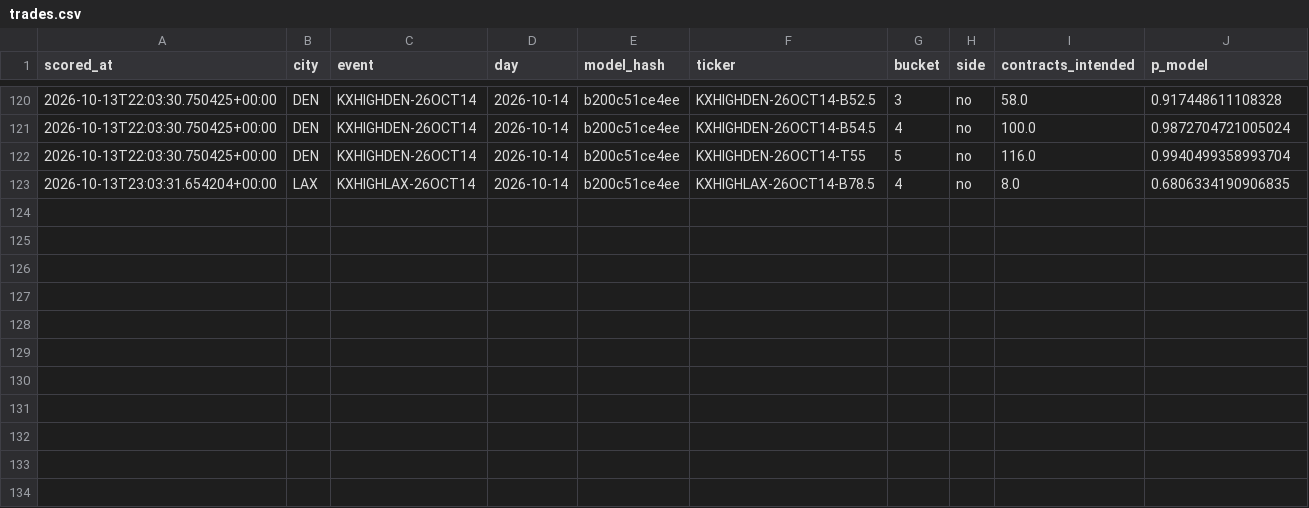
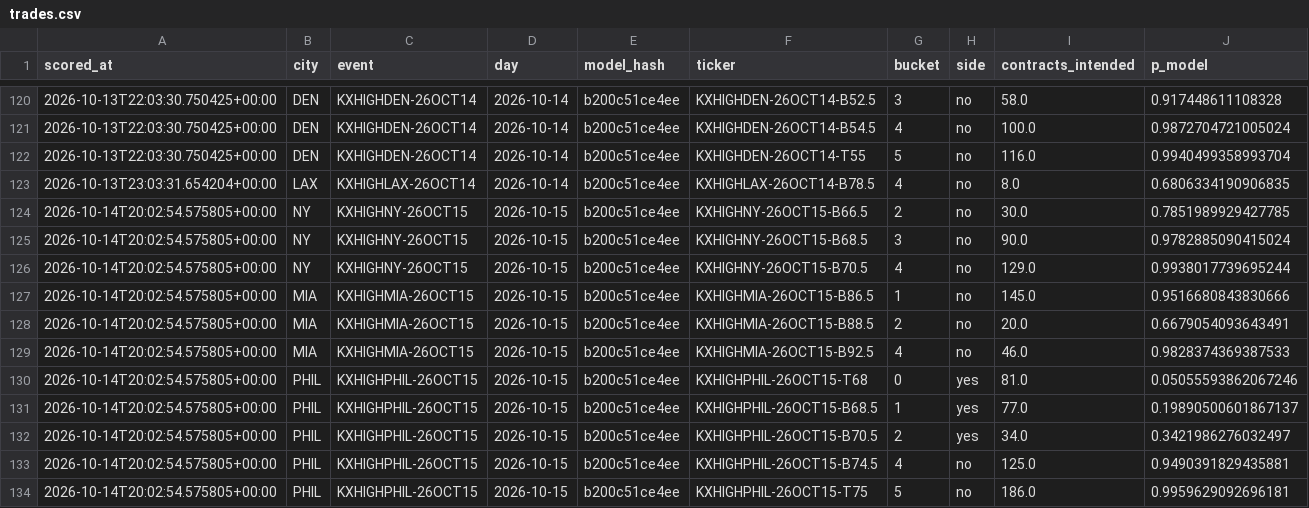
Before and after one commit to physicalreasoning/isotherm, a CSV file: trades.csv, drawn as a sheet; only a part is shown, gaps mark what is left out.

```diff
--- a/trades.csv
+++ b/trades.csv
@@ -123 +123,12 @@ scored_at,city,event,day,model_hash,ticker,bucket,side,contracts_intended,p_mode
 2026-10-13T23:03:31.654204+00:00,LAX,KXHIGHLAX-26OCT14,2026-10-14,b200c51ce4ee,KXHIGHLAX-26OCT14-B78.5,4,no,8.0,0.6806334190906835
+2026-10-14T20:02:54.575805+00:00,NY,KXHIGHNY-26OCT15,2026-10-15,b200c51ce4ee,KXHIGHNY-26OCT15-B66.5,2,no,30.0,0.7851989929427785
+2026-10-14T20:02:54.575805+00:00,NY,KXHIGHNY-26OCT15,2026-10-15,b200c51ce4ee,KXHIGHNY-26OCT15-B68.5,3,no,90.0,0.9782885090415024
+2026-10-14T20:02:54.575805+00:00,NY,KXHIGHNY-26OCT15,2026-10-15,b200c51ce4ee,KXHIGHNY-26OCT15-B70.5,4,no,129.0,0.9938017739695244
+2026-10-14T20:02:54.575805+00:00,MIA,KXHIGHMIA-26OCT15,2026-10-15,b200c51ce4ee,KXHIGHMIA-26OCT15-B86.5,1,no,145.0,0.9516680843830666
+2026-10-14T20:02:54.575805+00:00,MIA,KXHIGHMIA-26OCT15,2026-10-15,b200c51ce4ee,KXHIGHMIA-26OCT15-B88.5,2,no,20.0,0.6679054093643491
+2026-10-14T20:02:54.575805+00:00,MIA,KXHIGHMIA-26OCT15,2026-10-15,b200c51ce4ee,KXHIGHMIA-26OCT15-B92.5,4,no,46.0,0.9828374369387533
+2026-10-14T20:02:54.575805+00:00,PHIL,KXHIGHPHIL-26OCT15,2026-10-15,b200c51ce4ee,KXHIGHPHIL-26OCT15-T68,0,yes,81.0,0.05055593862067246
+2026-10-14T20:02:54.575805+00:00,PHIL,KXHIGHPHIL-26OCT15,2026-10-15,b200c51ce4ee,KXHIGHPHIL-26OCT15-B68.5,1,yes,77.0,0.19890500601867137
+2026-10-14T20:02:54.575805+00:00,PHIL,KXHIGHPHIL-26OCT15,2026-10-15,b200c51ce4ee,KXHIGHPHIL-26OCT15-B70.5,2,yes,34.0,0.3421986276032497
+2026-10-14T20:02:54.575805+00:00,PHIL,KXHIGHPHIL-26OCT15,2026-10-15,b200c51ce4ee,KXHIGHPHIL-26OCT15-B74.5,4,no,125.0,0.9490391829435881
+2026-10-14T20:02:54.575805+00:00,PHIL,KXHIGHPHIL-26OCT15,2026-10-15,b200c51ce4ee,KXHIGHPHIL-26OCT15-T75,5,no,186.0,0.9959629092696181
```
Also changed, not shown: predictions.csv, runs.csv, 1 other file.
